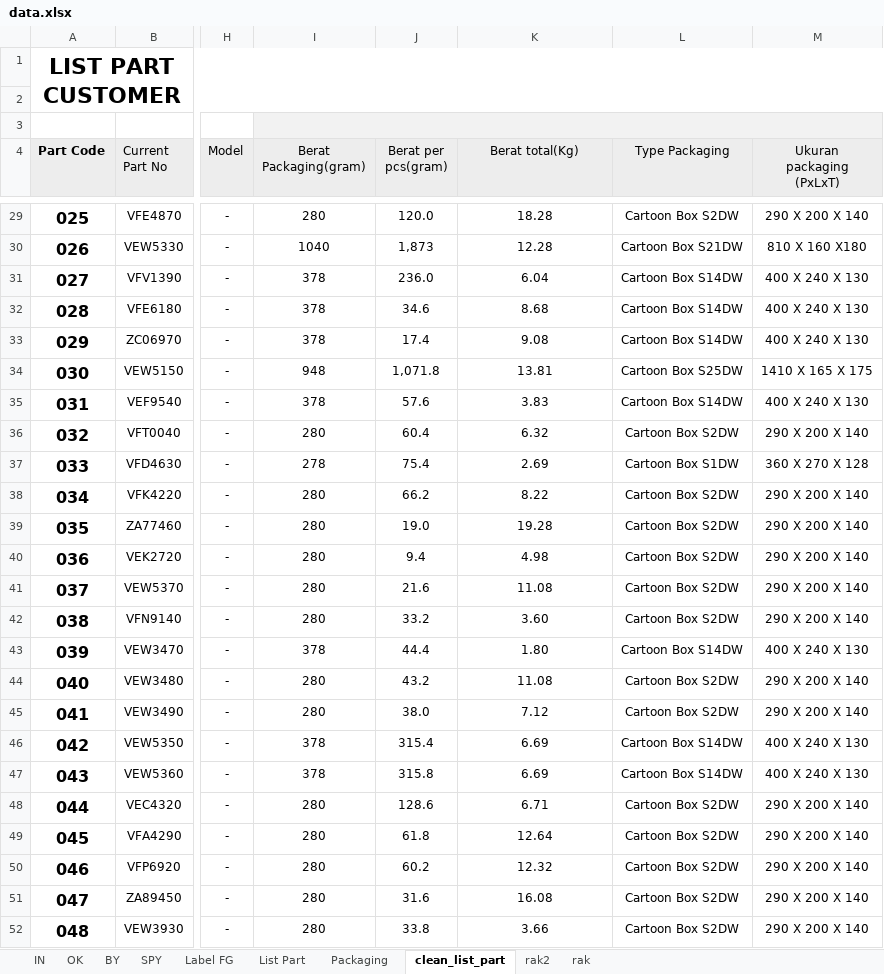
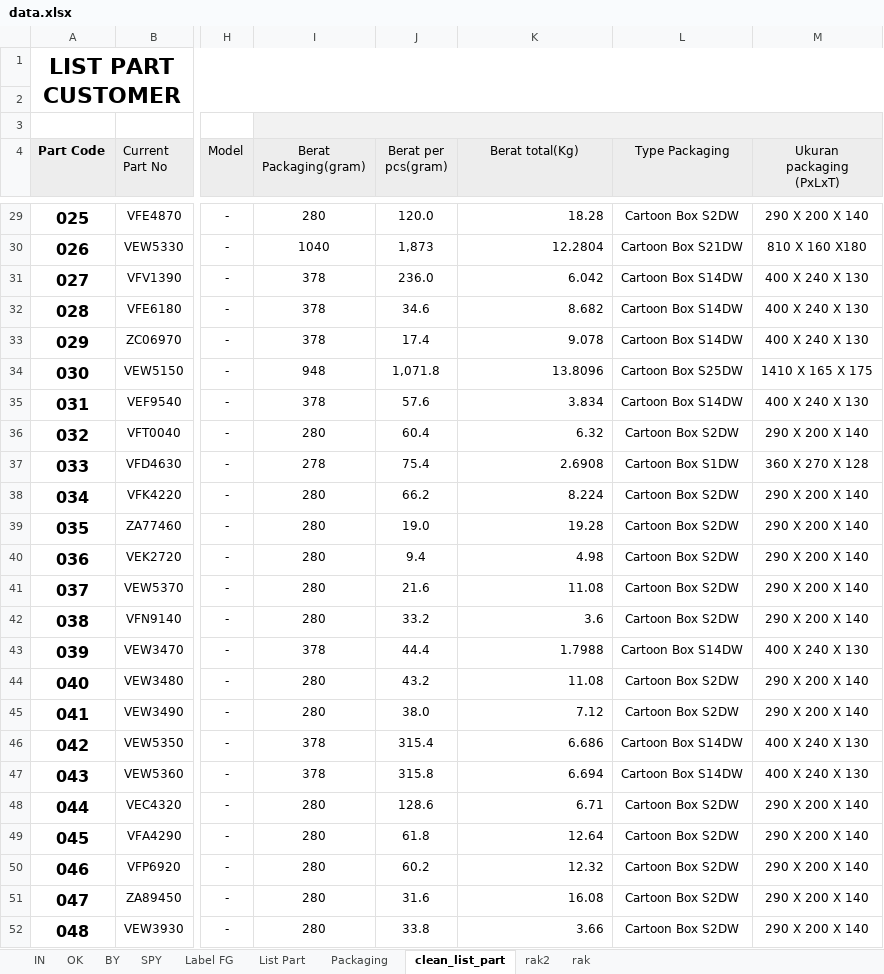
Before and after one commit to Herutriana44/barcode-project-app, an Excel workbook: database/seeders/data/data.xlsx, sheet clean_list_part, drawn as a sheet; only a part is shown, gaps mark what is left out; values as stored, in another font and other column widths than the file's, no borders; conditional formats not drawn; the diff covers the shown part only; the diff names each change by its address in the sheet, - before the commit and + after, or states it on an @@ line.

```diff
--- a/database/seeders/data/data.xlsx (sheet clean_list_part)
+++ b/database/seeders/data/data.xlsx (sheet clean_list_part)
-K29:K52 alignment: center
+K29:K52 alignment: right
-K30 (Berat total(Kg)): 12.28
+K30 (Berat total(Kg)): 12.2804
-K31 (Berat total(Kg)): 6.04
+K31 (Berat total(Kg)): 6.042
-K32 (Berat total(Kg)): 8.68
+K32 (Berat total(Kg)): 8.682
-K33 (Berat total(Kg)): 9.08
+K33 (Berat total(Kg)): 9.078
-K34 (Berat total(Kg)): 13.81
+K34 (Berat total(Kg)): 13.8096
-K35 (Berat total(Kg)): 3.83
+K35 (Berat total(Kg)): 3.834
-K37 (Berat total(Kg)): 2.69
+K37 (Berat total(Kg)): 2.6908
-K38 (Berat total(Kg)): 8.22
+K38 (Berat total(Kg)): 8.224
-K42 (Berat total(Kg)): 3.60
+K42 (Berat total(Kg)): 3.6
-K43 (Berat total(Kg)): 1.80
+K43 (Berat total(Kg)): 1.7988
-K46 (Berat total(Kg)): 6.69
+K46 (Berat total(Kg)): 6.686
-K47 (Berat total(Kg)): 6.69
+K47 (Berat total(Kg)): 6.694
```
Also changed, not shown: 201 edited cells and cell formats elsewhere in this sheet, charts or pictures.
